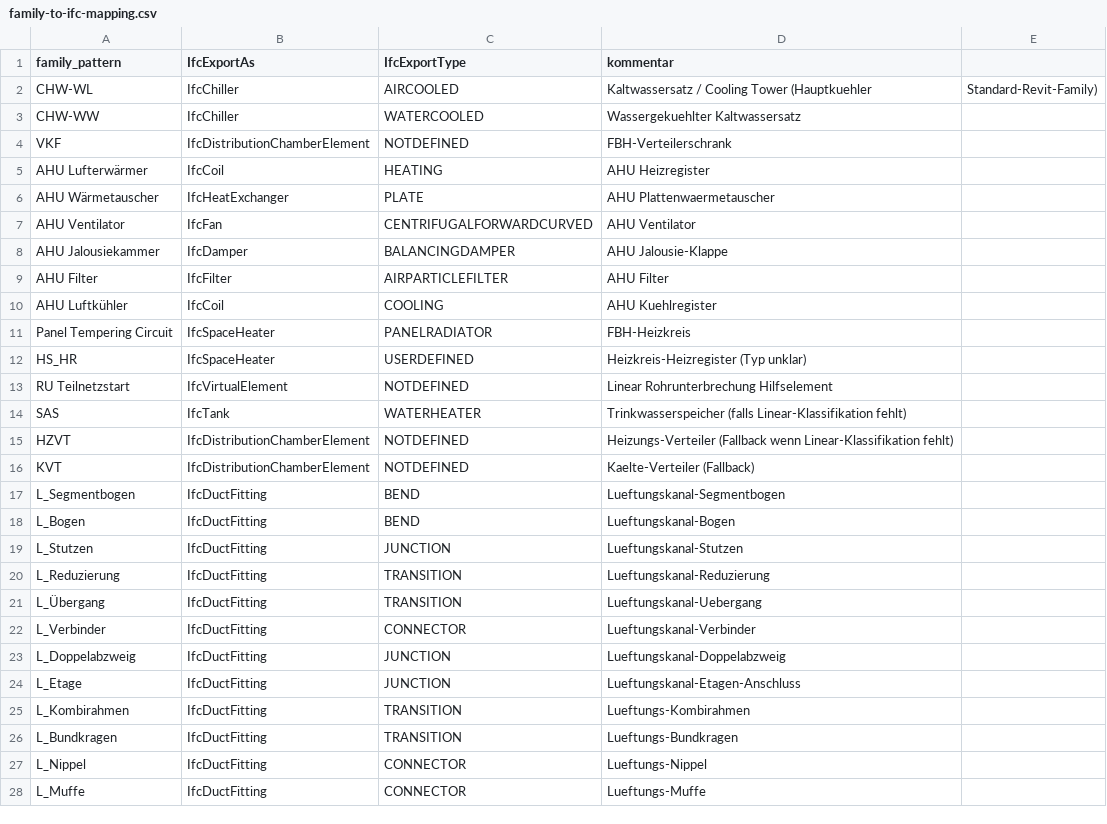
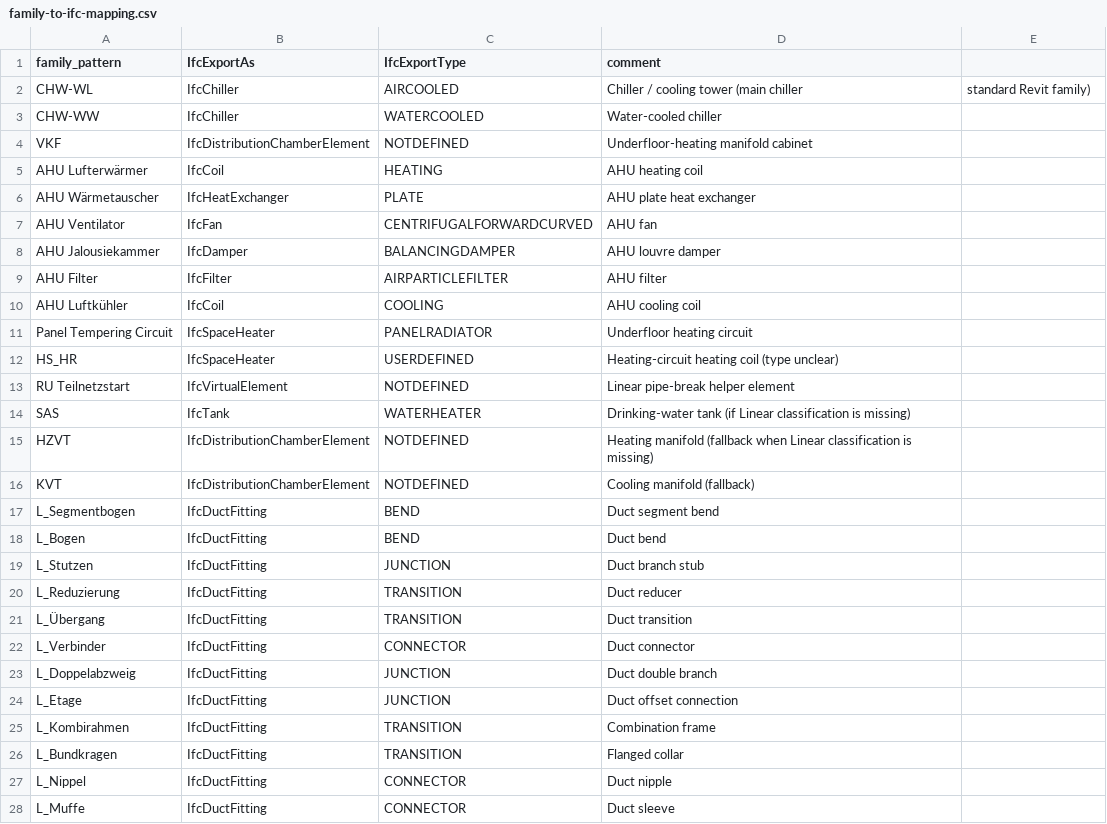
Before and after one commit to BIMbeamFLX/bimCVP, a CSV file: skills/linear-ifc-classify/assets/family-to-ifc-mapping.csv, drawn as a sheet; only a part is shown; the diff covers the shown part only.

```diff
--- a/skills/linear-ifc-classify/assets/family-to-ifc-mapping.csv
+++ b/skills/linear-ifc-classify/assets/family-to-ifc-mapping.csv
@@ -1,28 +1,28 @@
-family_pattern,IfcExportAs,IfcExportType,kommentar
-CHW-WL,IfcChiller,AIRCOOLED,Kaltwassersatz / Cooling Tower (Hauptkuehler, Standard-Revit-Family)
-CHW-WW,IfcChiller,WATERCOOLED,Wassergekuehlter Kaltwassersatz
-VKF,IfcDistributionChamberElement,NOTDEFINED,FBH-Verteilerschrank
-AHU Lufterwärmer,IfcCoil,HEATING,AHU Heizregister
-AHU Wärmetauscher,IfcHeatExchanger,PLATE,AHU Plattenwaermetauscher
-AHU Ventilator,IfcFan,CENTRIFUGALFORWARDCURVED,AHU Ventilator
-AHU Jalousiekammer,IfcDamper,BALANCINGDAMPER,AHU Jalousie-Klappe
-AHU Filter,IfcFilter,AIRPARTICLEFILTER,AHU Filter
-AHU Luftkühler,IfcCoil,COOLING,AHU Kuehlregister
-Panel Tempering Circuit,IfcSpaceHeater,PANELRADIATOR,FBH-Heizkreis
-HS_HR,IfcSpaceHeater,USERDEFINED,Heizkreis-Heizregister (Typ unklar)
-RU Teilnetzstart,IfcVirtualElement,NOTDEFINED,Linear Rohrunterbrechung Hilfselement
-SAS,IfcTank,WATERHEATER,Trinkwasserspeicher (falls Linear-Klassifikation fehlt)
-HZVT,IfcDistributionChamberElement,NOTDEFINED,Heizungs-Verteiler (Fallback wenn Linear-Klassifikation fehlt)
-KVT,IfcDistributionChamberElement,NOTDEFINED,Kaelte-Verteiler (Fallback)
-L_Segmentbogen,IfcDuctFitting,BEND,Lueftungskanal-Segmentbogen
-L_Bogen,IfcDuctFitting,BEND,Lueftungskanal-Bogen
-L_Stutzen,IfcDuctFitting,JUNCTION,Lueftungskanal-Stutzen
-L_Reduzierung,IfcDuctFitting,TRANSITION,Lueftungskanal-Reduzierung
-L_Übergang,IfcDuctFitting,TRANSITION,Lueftungskanal-Uebergang
-L_Verbinder,IfcDuctFitting,CONNECTOR,Lueftungskanal-Verbinder
-L_Doppelabzweig,IfcDuctFitting,JUNCTION,Lueftungskanal-Doppelabzweig
-L_Etage,IfcDuctFitting,JUNCTION,Lueftungskanal-Etagen-Anschluss
-L_Kombirahmen,IfcDuctFitting,TRANSITION,Lueftungs-Kombirahmen
-L_Bundkragen,IfcDuctFitting,TRANSITION,Lueftungs-Bundkragen
-L_Nippel,IfcDuctFitting,CONNECTOR,Lueftungs-Nippel
-L_Muffe,IfcDuctFitting,CONNECTOR,Lueftungs-Muffe
+family_pattern,IfcExportAs,IfcExportType,comment
+CHW-WL,IfcChiller,AIRCOOLED,Chiller / cooling tower (main chiller, standard Revit family)
+CHW-WW,IfcChiller,WATERCOOLED,Water-cooled chiller
+VKF,IfcDistributionChamberElement,NOTDEFINED,Underfloor-heating manifold cabinet
+AHU Lufterwärmer,IfcCoil,HEATING,AHU heating coil
+AHU Wärmetauscher,IfcHeatExchanger,PLATE,AHU plate heat exchanger
+AHU Ventilator,IfcFan,CENTRIFUGALFORWARDCURVED,AHU fan
+AHU Jalousiekammer,IfcDamper,BALANCINGDAMPER,AHU louvre damper
+AHU Filter,IfcFilter,AIRPARTICLEFILTER,AHU filter
+AHU Luftkühler,IfcCoil,COOLING,AHU cooling coil
+Panel Tempering Circuit,IfcSpaceHeater,PANELRADIATOR,Underfloor heating circuit
+HS_HR,IfcSpaceHeater,USERDEFINED,Heating-circuit heating coil (type unclear)
+RU Teilnetzstart,IfcVirtualElement,NOTDEFINED,Linear pipe-break helper element
+SAS,IfcTank,WATERHEATER,Drinking-water tank (if Linear classification is missing)
+HZVT,IfcDistributionChamberElement,NOTDEFINED,Heating manifold (fallback when Linear classification is missing)
+KVT,IfcDistributionChamberElement,NOTDEFINED,Cooling manifold (fallback)
+L_Segmentbogen,IfcDuctFitting,BEND,Duct segment bend
+L_Bogen,IfcDuctFitting,BEND,Duct bend
+L_Stutzen,IfcDuctFitting,JUNCTION,Duct branch stub
+L_Reduzierung,IfcDuctFitting,TRANSITION,Duct reducer
+L_Übergang,IfcDuctFitting,TRANSITION,Duct transition
+L_Verbinder,IfcDuctFitting,CONNECTOR,Duct connector
+L_Doppelabzweig,IfcDuctFitting,JUNCTION,Duct double branch
+L_Etage,IfcDuctFitting,JUNCTION,Duct offset connection
+L_Kombirahmen,IfcDuctFitting,TRANSITION,Combination frame
+L_Bundkragen,IfcDuctFitting,TRANSITION,Flanged collar
+L_Nippel,IfcDuctFitting,CONNECTOR,Duct nipple
+L_Muffe,IfcDuctFitting,CONNECTOR,Duct sleeve
```
Also changed, not shown: 19 edited cells elsewhere in this file, skills/linear-ifc-classify/assets/linear-to-ifc-mapping.csv, 20 other files.
